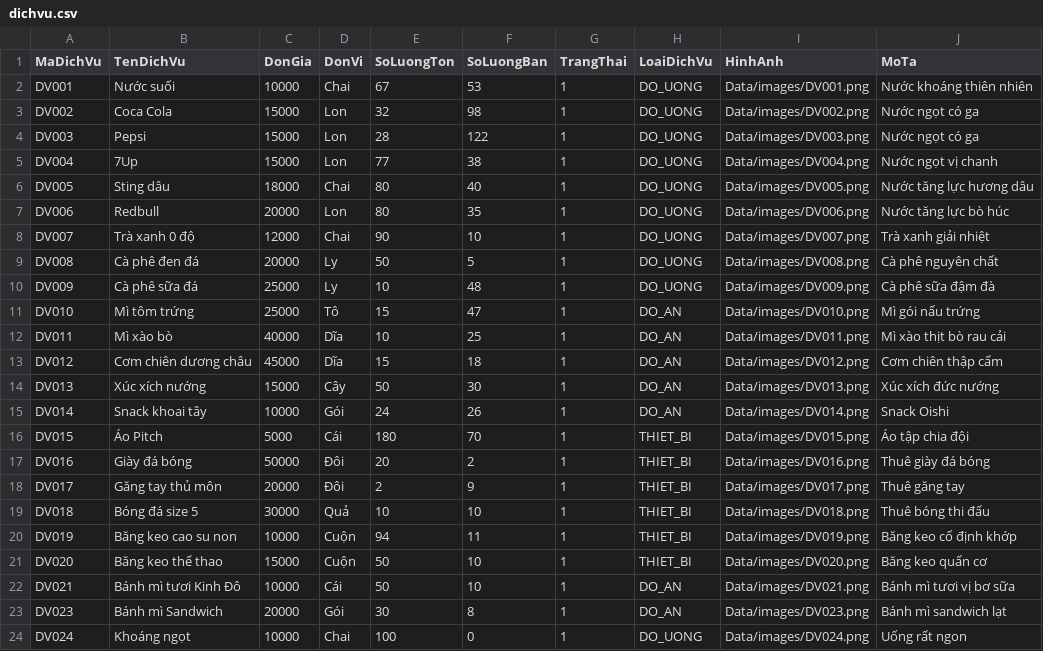
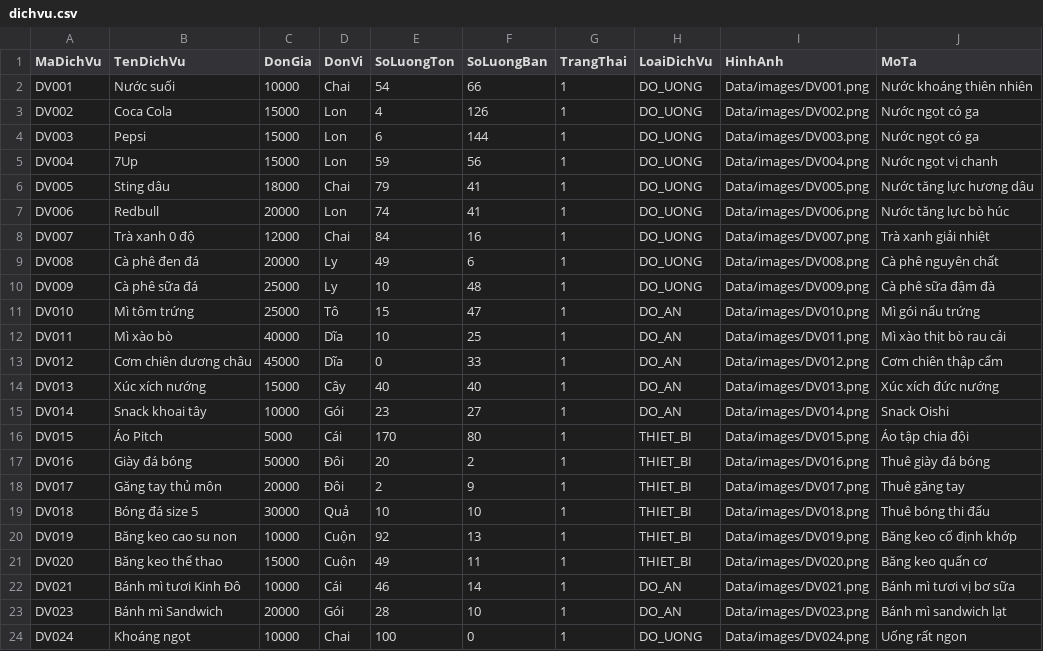
Before and after one commit to ThuongLVT/PBL2-, a CSV file: Data/dichvu.csv, drawn as a sheet.

```diff
--- a/Data/dichvu.csv
+++ b/Data/dichvu.csv
@@ -1,10 +1,10 @@
 MaDichVu,TenDichVu,DonGia,DonVi,SoLuongTon,SoLuongBan,TrangThai,LoaiDichVu,HinhAnh,MoTa
-DV001,Nước suối,10000,Chai,67,53,1,DO_UONG,Data/images/DV001.png,Nước khoáng thiên nhiên
-DV002,Coca Cola,15000,Lon,32,98,1,DO_UONG,Data/images/DV002.png,Nước ngọt có ga
-DV003,Pepsi,15000,Lon,28,122,1,DO_UONG,Data/images/DV003.png,Nước ngọt có ga
-DV004,7Up,15000,Lon,77,38,1,DO_UONG,Data/images/DV004.png,Nước ngọt vị chanh
-DV005,Sting dâu,18000,Chai,80,40,1,DO_UONG,Data/images/DV005.png,Nước tăng lực hương dâu
-DV006,Redbull,20000,Lon,80,35,1,DO_UONG,Data/images/DV006.png,Nước tăng lực bò húc
-DV007,Trà xanh 0 độ,12000,Chai,90,10,1,DO_UONG,Data/images/DV007.png,Trà xanh giải nhiệt
-DV008,Cà phê đen đá,20000,Ly,50,5,1,DO_UONG,Data/images/DV008.png,Cà phê nguyên chất
+DV001,Nước suối,10000,Chai,54,66,1,DO_UONG,Data/images/DV001.png,Nước khoáng thiên nhiên
+DV002,Coca Cola,15000,Lon,4,126,1,DO_UONG,Data/images/DV002.png,Nước ngọt có ga
+DV003,Pepsi,15000,Lon,6,144,1,DO_UONG,Data/images/DV003.png,Nước ngọt có ga
+DV004,7Up,15000,Lon,59,56,1,DO_UONG,Data/images/DV004.png,Nước ngọt vị chanh
+DV005,Sting dâu,18000,Chai,79,41,1,DO_UONG,Data/images/DV005.png,Nước tăng lực hương dâu
+DV006,Redbull,20000,Lon,74,41,1,DO_UONG,Data/images/DV006.png,Nước tăng lực bò húc
+DV007,Trà xanh 0 độ,12000,Chai,84,16,1,DO_UONG,Data/images/DV007.png,Trà xanh giải nhiệt
+DV008,Cà phê đen đá,20000,Ly,49,6,1,DO_UONG,Data/images/DV008.png,Cà phê nguyên chất
 DV009,Cà phê sữa đá,25000,Ly,10,48,1,DO_UONG,Data/images/DV009.png,Cà phê sữa đậm đà
@@ -12,6 +12,6 @@ DV010,Mì tôm trứng,25000,Tô,15,47,1,DO_AN,Data/images/DV010.png,Mì gói n
 DV011,Mì xào bò,40000,Dĩa,10,25,1,DO_AN,Data/images/DV011.png,Mì xào thịt bò rau cải
-DV012,Cơm chiên dương châu,45000,Dĩa,15,18,1,DO_AN,Data/images/DV012.png,Cơm chiên thập cẩm
-DV013,Xúc xích nướng,15000,Cây,50,30,1,DO_AN,Data/images/DV013.png,Xúc xích đức nướng
-DV014,Snack khoai tây,10000,Gói,24,26,1,DO_AN,Data/images/DV014.png,Snack Oishi
-DV015,Áo Pitch,5000,Cái,180,70,1,THIET_BI,Data/images/DV015.png,Áo tập chia đội
+DV012,Cơm chiên dương châu,45000,Dĩa,0,33,1,DO_AN,Data/images/DV012.png,Cơm chiên thập cẩm
+DV013,Xúc xích nướng,15000,Cây,40,40,1,DO_AN,Data/images/DV013.png,Xúc xích đức nướng
+DV014,Snack khoai tây,10000,Gói,23,27,1,DO_AN,Data/images/DV014.png,Snack Oishi
+DV015,Áo Pitch,5000,Cái,170,80,1,THIET_BI,Data/images/DV015.png,Áo tập chia đội
 DV016,Giày đá bóng,50000,Đôi,20,2,1,THIET_BI,Data/images/DV016.png,Thuê giày đá bóng
@@ -19,6 +19,6 @@ DV017,Găng tay thủ môn,20000,Đôi,2,9,1,THIET_BI,Data/images/DV017.png,Thu
 DV018,Bóng đá size 5,30000,Quả,10,10,1,THIET_BI,Data/images/DV018.png,Thuê bóng thi đấu
-DV019,Băng keo cao su non,10000,Cuộn,94,11,1,THIET_BI,Data/images/DV019.png,Băng keo cố định khớp
-DV020,Băng keo thể thao,15000,Cuộn,50,10,1,THIET_BI,Data/images/DV020.png,Băng keo quấn cơ
-DV021,Bánh mì tươi Kinh Đô,10000,Cái,50,10,1,DO_AN,Data/images/DV021.png,Bánh mì tươi vị bơ sữa
-DV023,Bánh mì Sandwich,20000,Gói,30,8,1,DO_AN,Data/images/DV023.png,Bánh mì sandwich lạt
+DV019,Băng keo cao su non,10000,Cuộn,92,13,1,THIET_BI,Data/images/DV019.png,Băng keo cố định khớp
+DV020,Băng keo thể thao,15000,Cuộn,49,11,1,THIET_BI,Data/images/DV020.png,Băng keo quấn cơ
+DV021,Bánh mì tươi Kinh Đô,10000,Cái,46,14,1,DO_AN,Data/images/DV021.png,Bánh mì tươi vị bơ sữa
+DV023,Bánh mì Sandwich,20000,Gói,28,10,1,DO_AN,Data/images/DV023.png,Bánh mì sandwich lạt
 DV024,Khoáng ngọt,10000,Chai,100,0,1,DO_UONG,Data/images/DV024.png,Uống rất ngon
```
Also changed, not shown: Data/datsan.csv, Data/donhangdichvu.csv, 45 other files.
